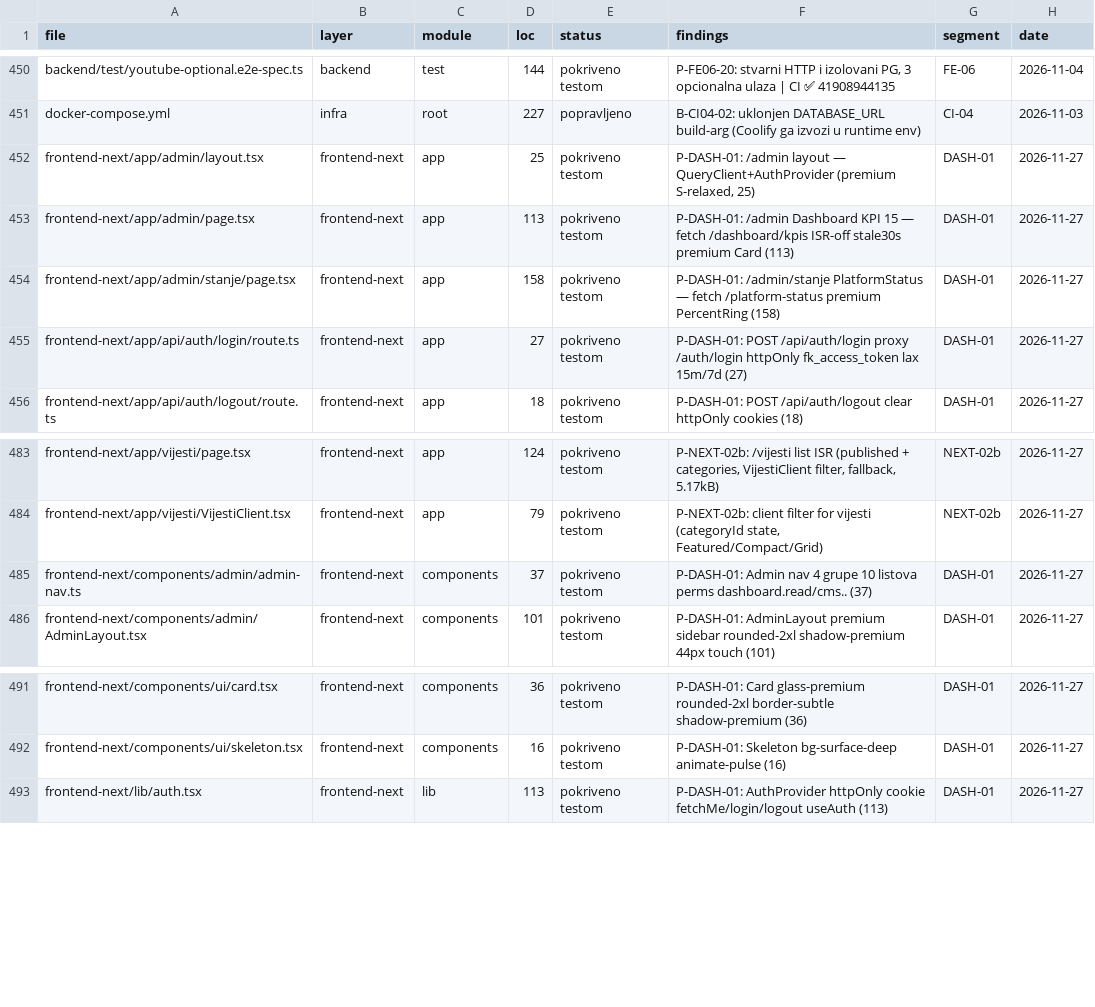
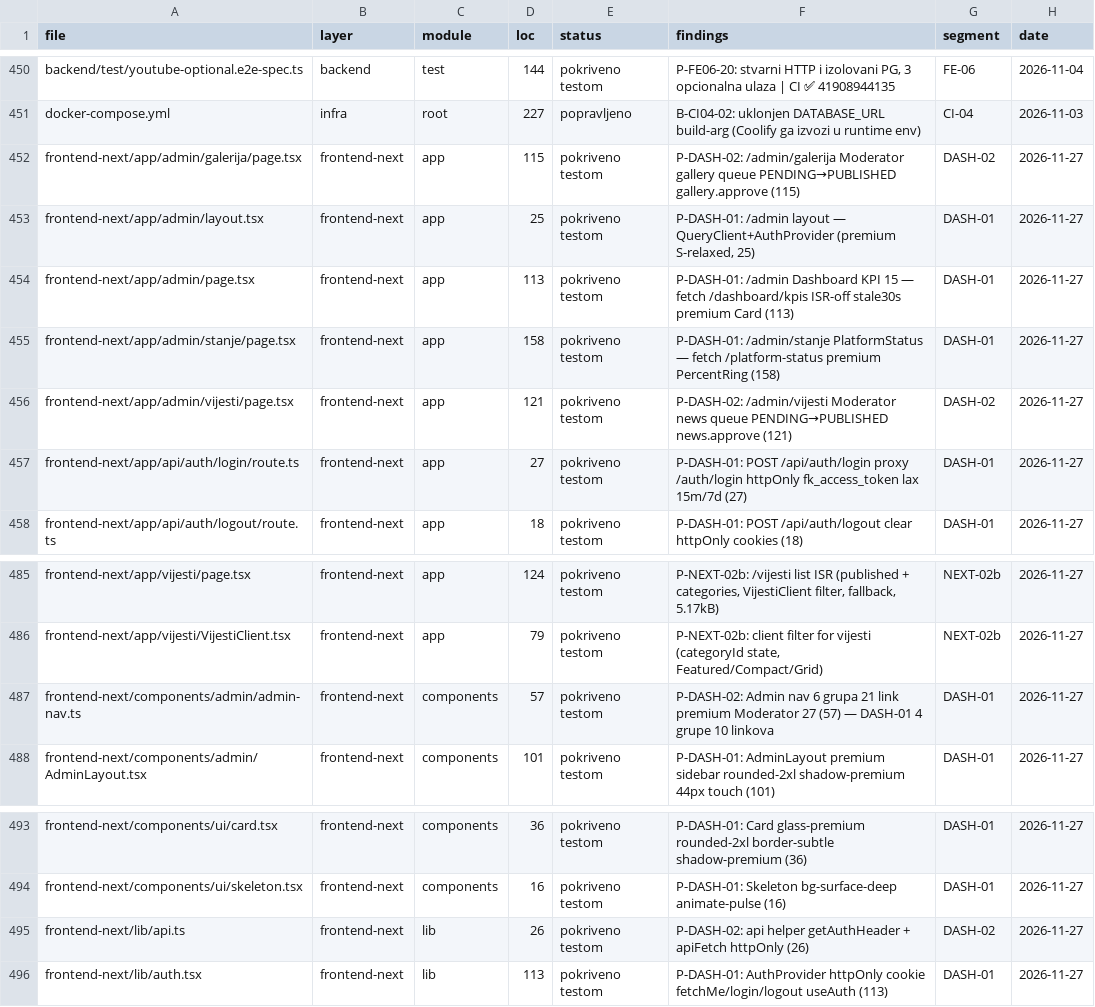
Before and after one commit to mudzy992/fkgracanica, a CSV file: AUDIT/COVERAGE_MATRIX.csv, drawn as a sheet; only a part is shown, gaps mark what is left out.

Commit message:
feat(frontend-next): P-DASH-02 Moderator 27 — vijesti + galerija queue (news/gallery.approve)
Moderator 27 (news/gallery approve, cms, media, sponsors, analytics…):
- admin-nav 6 grupa 21 link premium (Pregled+Sadržaj+Klub+Takmičenja+Monetizacija+Sistem) — Moderator vidi sve osim users/settings/audit/finance/app-releases
- lib/api getAuthHeader + apiFetch httpOnly fk_access_token helper (26)
- /admin/vijesti queue GET /news?status tabs Sve/Pending/Published/Draft + PATCH /news/:id/status PUBLISHED news.approve (121) premium Card
- /admin/galerija queue GET /gallery?status + PATCH /gallery/:id/status gallery.approve (115)
Build 15.5.29 Turbopack 25 rute (○ /admin/vijesti 6.5kB ○ /admin/galerija 6.37kB) shared 123kB; inventory 2550/2550 frontend-next:55 check:all 10/10 file-size <200 (max 121).

Co-authored-by: arena-agent <297053741+arena-agent@users.noreply.github.com>

```diff
--- a/AUDIT/COVERAGE_MATRIX.csv
+++ b/AUDIT/COVERAGE_MATRIX.csv
@@ -451,2 +451,3 @@
 "docker-compose.yml","infra","root","227","popravljeno","B-CI04-02: uklonjen DATABASE_URL build-arg (Coolify ga izvozi u runtime env)","CI-04","2026-11-03"
+"frontend-next/app/admin/galerija/page.tsx","frontend-next","app","115","pokriveno testom","P-DASH-02: /admin/galerija Moderator gallery queue PENDING→PUBLISHED gallery.approve (115)","DASH-02","2026-11-27"
 "frontend-next/app/admin/layout.tsx","frontend-next","app","25","pokriveno testom","P-DASH-01: /admin layout — QueryClient+AuthProvider (premium S-relaxed, 25)","DASH-01","2026-11-27"
@@ -454,2 +455,3 @@
 "frontend-next/app/admin/stanje/page.tsx","frontend-next","app","158","pokriveno testom","P-DASH-01: /admin/stanje PlatformStatus — fetch /platform-status premium PercentRing (158)","DASH-01","2026-11-27"
+"frontend-next/app/admin/vijesti/page.tsx","frontend-next","app","121","pokriveno testom","P-DASH-02: /admin/vijesti Moderator news queue PENDING→PUBLISHED news.approve (121)","DASH-02","2026-11-27"
 "frontend-next/app/api/auth/login/route.ts","frontend-next","app","27","pokriveno testom","P-DASH-01: POST /api/auth/login proxy /auth/login httpOnly fk_access_token lax 15m/7d (27)","DASH-01","2026-11-27"
@@ -484,3 +486,3 @@
 "frontend-next/app/vijesti/VijestiClient.tsx","frontend-next","app","79","pokriveno testom","P-NEXT-02b: client filter for vijesti (categoryId state, Featured/Compact/Grid)","NEXT-02b","2026-11-27"
-"frontend-next/components/admin/admin-nav.ts","frontend-next","components","37","pokriveno testom","P-DASH-01: Admin nav 4 grupe 10 listova perms dashboard.read/cms.. (37)","DASH-01","2026-11-27"
+"frontend-next/components/admin/admin-nav.ts","frontend-next","components","57","pokriveno testom","P-DASH-02: Admin nav 6 grupa 21 link premium Moderator 27 (57) — DASH-01 4 grupe 10 linkova","DASH-01","2026-11-27"
 "frontend-next/components/admin/AdminLayout.tsx","frontend-next","components","101","pokriveno testom","P-DASH-01: AdminLayout premium sidebar rounded-2xl shadow-premium 44px touch (101)","DASH-01","2026-11-27"
@@ -492,2 +494,3 @@
 "frontend-next/components/ui/skeleton.tsx","frontend-next","components","16","pokriveno testom","P-DASH-01: Skeleton bg-surface-deep animate-pulse (16)","DASH-01","2026-11-27"
+"frontend-next/lib/api.ts","frontend-next","lib","26","pokriveno testom","P-DASH-02: api helper getAuthHeader + apiFetch httpOnly (26)","DASH-02","2026-11-27"
 "frontend-next/lib/auth.tsx","frontend-next","lib","113","pokriveno testom","P-DASH-01: AuthProvider httpOnly cookie fetchMe/login/logout useAuth (113)","DASH-01","2026-11-27"
```
Also changed, not shown: 5 other files.
